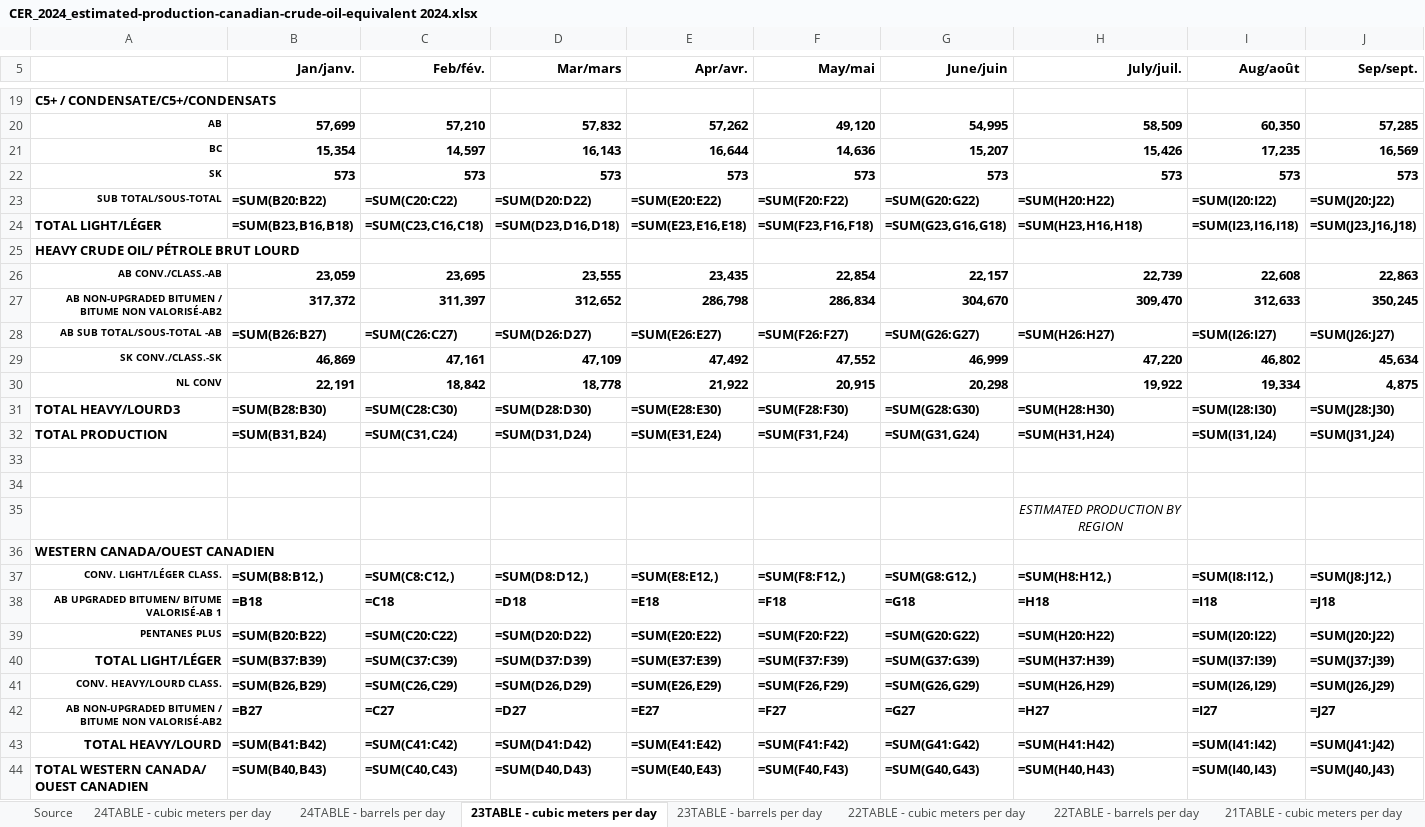
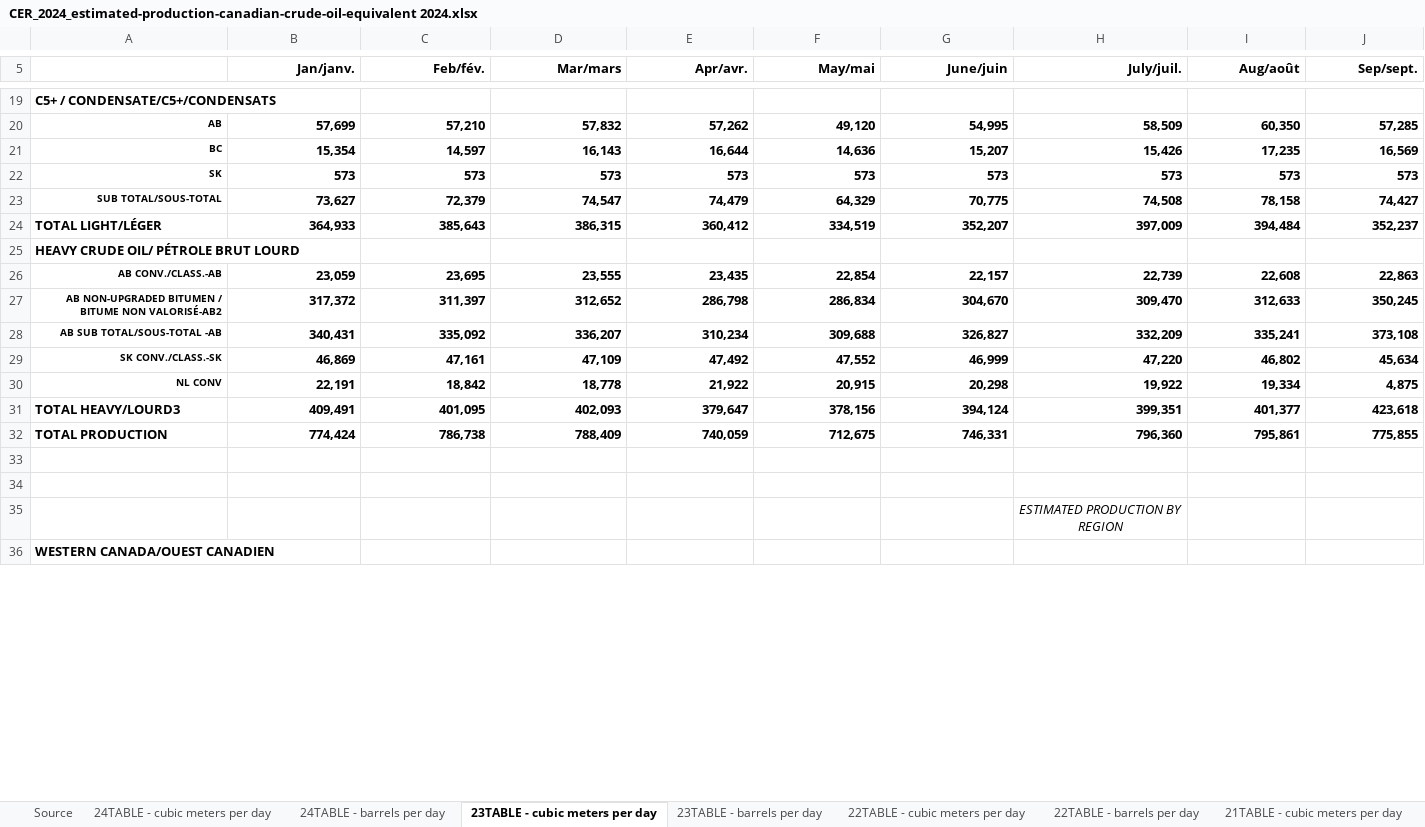
Before and after one commit to EMRG-SFU/cims-models, an Excel workbook: sources/sectors/petroleum crude/raw/CER_2024_estimated-production-canadian-crude-oil-equivalent 2024.xlsx, sheet 23TABLE - cubic meters per day, drawn as a sheet; only a part is shown, gaps mark what is left out; values as stored, in another font and other column widths than the file's, no borders; formulas without a stored value are shown as written; charts and pictures not drawn; removed rows and columns are numbered as before the commit, all else as after; rows hold the shown columns only; the diff covers the shown part only; the diff names each change by its address in the sheet, - before the commit and + after, or states it on an @@ line.

```diff
--- a/sources/sectors/petroleum crude/raw/CER_2024_estimated-production-canadian-crude-oil-equivalent 2024.xlsx (sheet 23TABLE - cubic meters per day)
+++ b/sources/sectors/petroleum crude/raw/CER_2024_estimated-production-canadian-crude-oil-equivalent 2024.xlsx (sheet 23TABLE - cubic meters per day)
-row 23: SUB TOTAL/SOUS-TOTAL | =SUM(B20:B22) | =SUM(C20:C22) | =SUM(D20:D22) | =SUM(E20:E22) | =SUM(F20:F22) | =SUM(G20:G22) | =SUM(H20:H22) | =SUM(I20:I22) | =SUM(J20:J22)
-row 24: TOTAL LIGHT/LÉGER | =SUM(B23,B16,B18) | =SUM(C23,C16,C18) | =SUM(D23,D16,D18) | =SUM(E23,E16,E18) | =SUM(F23,F16,F18) | =SUM(G23,G16,G18) | =SUM(H23,H16,H18) | =SUM(I23,I16,I18) | =SUM(J23,J16,J18)
+row 23: SUB TOTAL/SOUS-TOTAL | 73,627 | 72,379 | 74,547 | 74,479 | 64,329 | 70,775 | 74,508 | 78,158 | 74,427
+row 24: TOTAL LIGHT/LÉGER | 364,933 | 385,643 | 386,315 | 360,412 | 334,519 | 352,207 | 397,009 | 394,484 | 352,237
-row 28: AB SUB TOTAL/SOUS-TOTAL -AB | =SUM(B26:B27) | =SUM(C26:C27) | =SUM(D26:D27) | =SUM(E26:E27) | =SUM(F26:F27) | =SUM(G26:G27) | =SUM(H26:H27) | =SUM(I26:I27) | =SUM(J26:J27)
+row 28: AB SUB TOTAL/SOUS-TOTAL -AB | 340,431 | 335,092 | 336,207 | 310,234 | 309,688 | 326,827 | 332,209 | 335,241 | 373,108
-row 31: TOTAL HEAVY/LOURD3 | =SUM(B28:B30) | =SUM(C28:C30) | =SUM(D28:D30) | =SUM(E28:E30) | =SUM(F28:F30) | =SUM(G28:G30) | =SUM(H28:H30) | =SUM(I28:I30) | =SUM(J28:J30)
-row 32: TOTAL PRODUCTION | =SUM(B31,B24) | =SUM(C31,C24) | =SUM(D31,D24) | =SUM(E31,E24) | =SUM(F31,F24) | =SUM(G31,G24) | =SUM(H31,H24) | =SUM(I31,I24) | =SUM(J31,J24)
+row 31: TOTAL HEAVY/LOURD3 | 409,491 | 401,095 | 402,093 | 379,647 | 378,156 | 394,124 | 399,351 | 401,377 | 423,618
+row 32: TOTAL PRODUCTION | 774,424 | 786,738 | 788,409 | 740,059 | 712,675 | 746,331 | 796,360 | 795,861 | 775,855
-row 37: CONV. LIGHT/LÉGER CLASS. | =SUM(B8:B12,) | =SUM(C8:C12,) | =SUM(D8:D12,) | =SUM(E8:E12,) | =SUM(F8:F12,) | =SUM(G8:G12,) | =SUM(H8:H12,) | =SUM(I8:I12,) | =SUM(J8:J12,)
-row 38: AB UPGRADED BITUMEN/ BITUME VALORISÉ-AB 1 | =B18 | =C18 | =D18 | =E18 | =F18 | =G18 | =H18 | =I18 | =J18
-row 39: PENTANES PLUS | =SUM(B20:B22) | =SUM(C20:C22) | =SUM(D20:D22) | =SUM(E20:E22) | =SUM(F20:F22) | =SUM(G20:G22) | =SUM(H20:H22) | =SUM(I20:I22) | =SUM(J20:J22)
-row 40: TOTAL LIGHT/LÉGER | =SUM(B37:B39) | =SUM(C37:C39) | =SUM(D37:D39) | =SUM(E37:E39) | =SUM(F37:F39) | =SUM(G37:G39) | =SUM(H37:H39) | =SUM(I37:I39) | =SUM(J37:J39)
-row 41: CONV. HEAVY/LOURD CLASS. | =SUM(B26,B29) | =SUM(C26,C29) | =SUM(D26,D29) | =SUM(E26,E29) | =SUM(F26,F29) | =SUM(G26,G29) | =SUM(H26,H29) | =SUM(I26,I29) | =SUM(J26,J29)
-row 42: AB NON-UPGRADED BITUMEN / BITUME NON VALORISÉ-AB2 | =B27 | =C27 | =D27 | =E27 | =F27 | =G27 | =H27 | =I27 | =J27
-row 43: TOTAL HEAVY/LOURD | =SUM(B41:B42) | =SUM(C41:C42) | =SUM(D41:D42) | =SUM(E41:E42) | =SUM(F41:F42) | =SUM(G41:G42) | =SUM(H41:H42) | =SUM(I41:I42) | =SUM(J41:J42)
-row 44: TOTAL WESTERN CANADA/ OUEST CANADIEN | =SUM(B40,B43) | =SUM(C40,C43) | =SUM(D40,D43) | =SUM(E40,E43) | =SUM(F40,F43) | =SUM(G40,G43) | =SUM(H40,H43) | =SUM(I40,I43) | =SUM(J40,J43)
```
Also changed, not shown: 11 added rows and 3 removed rows elsewhere in this sheet, sheet HIST - barrels per day, sheet 21TABLE - barrels per day, sheet 22TABLE - barrels per day, sheet 23TABLE - barrels per day, sheet 24TABLE - barrels per day, sheet 21TABLE - cubic meters per day, 2 more sheets, charts or pictures, sources/macro/gdp/OECD long-term GDP forecast.xlsx, sources/macro/prices/benchmark-prices.xlsx, 56 other files.
